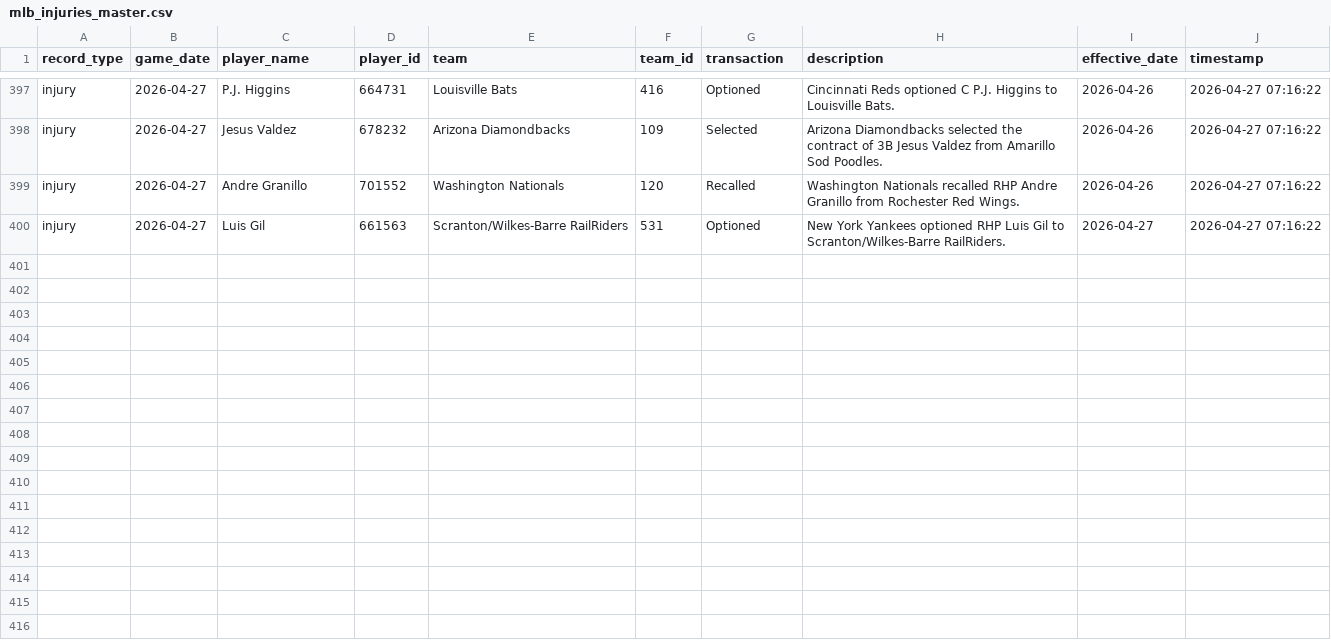
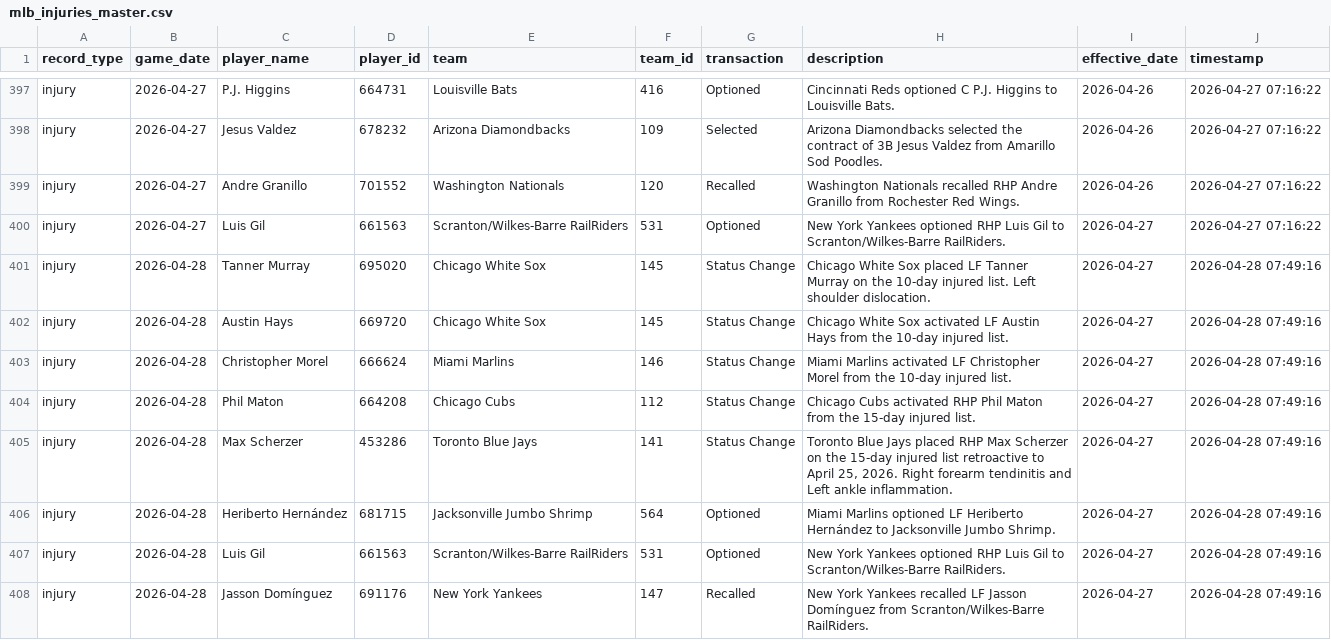
Before and after one commit to Jboom2U/sports-betting-pipeline, a CSV file: data/clean/mlb_injuries_master.csv, drawn as a sheet; only a part is shown, gaps mark what is left out; the diff names each change by its address in the sheet, - before the commit and + after, or states it on an @@ line.

```diff
--- a/data/clean/mlb_injuries_master.csv
+++ b/data/clean/mlb_injuries_master.csv
+row 401: injury | 2026-04-28 | Tanner Murray | 695020 | Chicago White Sox | 145 | Status Change | Chicago White Sox placed LF Tanner Murray on the 10-day injured list. Left shoulder dislocation. | 2026-04-27 | 2026-04-28 07:49:16
+row 402: injury | 2026-04-28 | Austin Hays | 669720 | Chicago White Sox | 145 | Status Change | Chicago White Sox activated LF Austin Hays from the 10-day injured list. | 2026-04-27 | 2026-04-28 07:49:16
+row 403: injury | 2026-04-28 | Christopher Morel | 666624 | Miami Marlins | 146 | Status Change | Miami Marlins activated LF Christopher Morel from the 10-day injured list. | 2026-04-27 | 2026-04-28 07:49:16
+row 404: injury | 2026-04-28 | Phil Maton | 664208 | Chicago Cubs | 112 | Status Change | Chicago Cubs activated RHP Phil Maton from the 15-day injured list. | 2026-04-27 | 2026-04-28 07:49:16
+row 405: injury | 2026-04-28 | Max Scherzer | 453286 | Toronto Blue Jays | 141 | Status Change | Toronto Blue Jays placed RHP Max Scherzer on the 15-day injured list retroactive to April 25, 2026. Right forearm tendinitis and Left ankle inflammation. | 2026-04-27 | 2026-04-28 07:49:16
+row 406: injury | 2026-04-28 | Heriberto Hernández | 681715 | Jacksonville Jumbo Shrimp | 564 | Optioned | Miami Marlins optioned LF Heriberto Hernández to Jacksonville Jumbo Shrimp. | 2026-04-27 | 2026-04-28 07:49:16
+row 407: injury | 2026-04-28 | Luis Gil | 661563 | Scranton/Wilkes-Barre RailRiders | 531 | Optioned | New York Yankees optioned RHP Luis Gil to Scranton/Wilkes-Barre RailRiders. | 2026-04-27 | 2026-04-28 07:49:16
+row 408: injury | 2026-04-28 | Jasson Domínguez | 691176 | New York Yankees | 147 | Recalled | New York Yankees recalled LF Jasson Domínguez from Scranton/Wilkes-Barre RailRiders. | 2026-04-27 | 2026-04-28 07:49:16
```
Also changed, not shown: data/clean/mlb_odds_master.csv, data/clean/mlb_schedule_master.csv, 6 other files.
